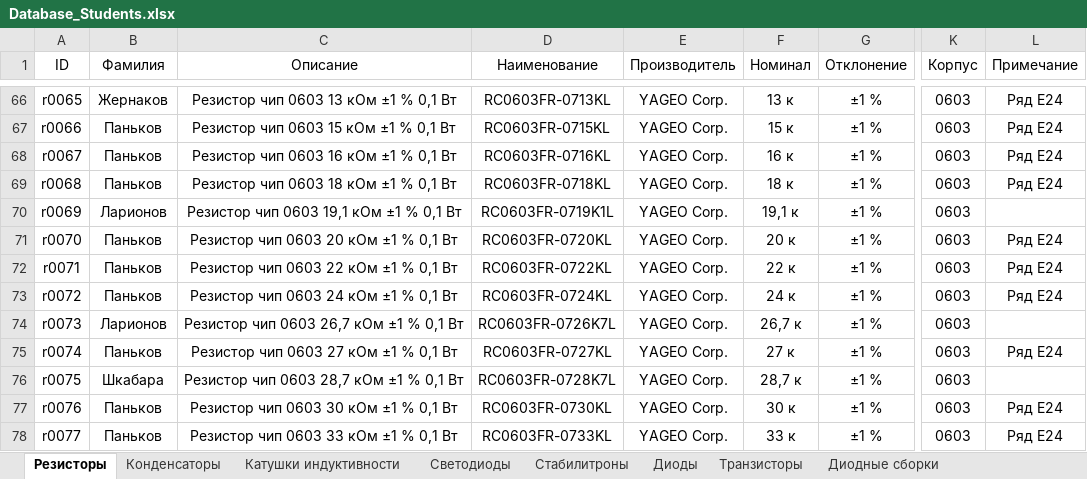
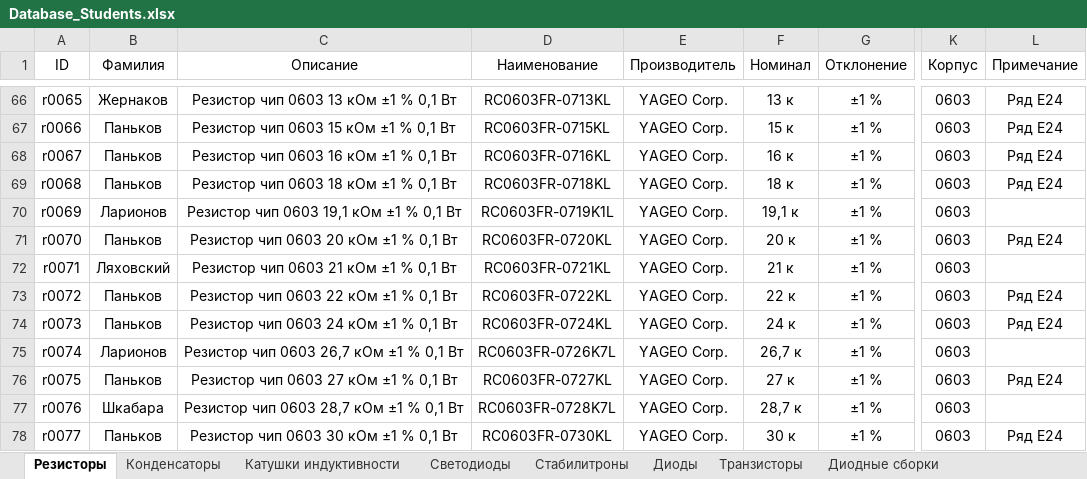
Before and after one commit to TonyCooT/Altium_BEng, an Excel workbook: library/Database_Students.xlsx, sheet Резисторы, drawn as a sheet; only a part is shown, gaps mark what is left out; values as stored, in another font and other column widths than the file's, no borders; the diff covers the shown part only; the diff names each change by its address in the sheet, - before the commit and + after, or states it on an @@ line.

```diff
--- a/library/Database_Students.xlsx (sheet Резисторы)
+++ b/library/Database_Students.xlsx (sheet Резисторы)
-B72 (Фамилия): Паньков
+B72 (Фамилия): Ляховский
-C72 (Описание): Резистор чип 0603 22 кОм ±1 % 0,1 Вт
+C72 (Описание): Резистор чип 0603 21 кОм ±1 % 0,1 Вт
-D72 (Наименование): RC0603FR-0722KL
+D72 (Наименование): RC0603FR-0721KL
-F72 (Номинал): 22 к
+F72 (Номинал): 21 к
-L72 (Примечание): Ряд E24
+L72 (Примечание): (empty)
-C73 (Описание): Резистор чип 0603 24 кОм ±1 % 0,1 Вт
+C73 (Описание): Резистор чип 0603 22 кОм ±1 % 0,1 Вт
-D73 (Наименование): RC0603FR-0724KL
+D73 (Наименование): RC0603FR-0722KL
-F73 (Номинал): 24 к
+F73 (Номинал): 22 к
-B74 (Фамилия): Ларионов
+B74 (Фамилия): Паньков
-C74 (Описание): Резистор чип 0603 26,7 кОм ±1 % 0,1 Вт
+C74 (Описание): Резистор чип 0603 24 кОм ±1 % 0,1 Вт
-D74 (Наименование): RC0603FR-0726K7L
+D74 (Наименование): RC0603FR-0724KL
-F74 (Номинал): 26,7 к
+F74 (Номинал): 24 к
-L74 (Примечание): (empty)
+L74 (Примечание): Ряд E24
-B75 (Фамилия): Паньков
+B75 (Фамилия): Ларионов
-C75 (Описание): Резистор чип 0603 27 кОм ±1 % 0,1 Вт
+C75 (Описание): Резистор чип 0603 26,7 кОм ±1 % 0,1 Вт
-D75 (Наименование): RC0603FR-0727KL
+D75 (Наименование): RC0603FR-0726K7L
-F75 (Номинал): 27 к
+F75 (Номинал): 26,7 к
-L75 (Примечание): Ряд E24
+L75 (Примечание): (empty)
-B76 (Фамилия): Шкабара
+B76 (Фамилия): Паньков
-C76 (Описание): Резистор чип 0603 28,7 кОм ±1 % 0,1 Вт
+C76 (Описание): Резистор чип 0603 27 кОм ±1 % 0,1 Вт
-D76 (Наименование): RC0603FR-0728K7L
+D76 (Наименование): RC0603FR-0727KL
-F76 (Номинал): 28,7 к
+F76 (Номинал): 27 к
-L76 (Примечание): (empty)
+L76 (Примечание): Ряд E24
-B77 (Фамилия): Паньков
+B77 (Фамилия): Шкабара
-C77 (Описание): Резистор чип 0603 30 кОм ±1 % 0,1 Вт
+C77 (Описание): Резистор чип 0603 28,7 кОм ±1 % 0,1 Вт
-D77 (Наименование): RC0603FR-0730KL
+D77 (Наименование): RC0603FR-0728K7L
-F77 (Номинал): 30 к
+F77 (Номинал): 28,7 к
-L77 (Примечание): Ряд E24
+L77 (Примечание): (empty)
-C78 (Описание): Резистор чип 0603 33 кОм ±1 % 0,1 Вт
+C78 (Описание): Резистор чип 0603 30 кОм ±1 % 0,1 Вт
-D78 (Наименование): RC0603FR-0733KL
+D78 (Наименование): RC0603FR-0730KL
-F78 (Номинал): 33 к
+F78 (Номинал): 30 к
```
Also changed, not shown: 212 edited cells elsewhere in this sheet, sheet Конденсаторы, sheet Катушки индуктивности.
